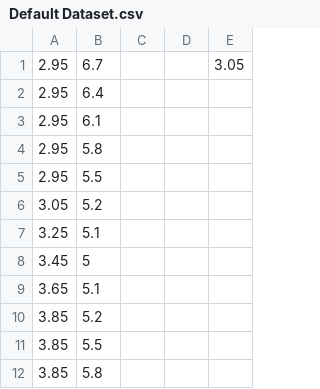
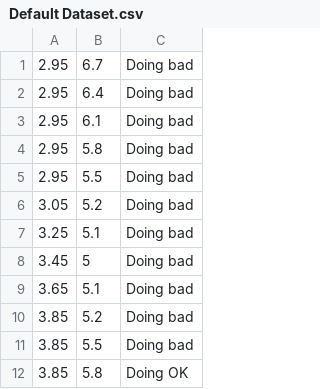
Before and after one commit to ImpactMediaLab/Fear-of-math-template-design, a CSV file: www/Default Dataset.csv, drawn as a sheet; only a part is shown; removed rows and columns are numbered as before the commit, all else as after; the diff names each change by its address in the sheet, - before the commit and + after, or states it on an @@ line.

```diff
--- a/www/Default Dataset.csv
+++ b/www/Default Dataset.csv
-column C, empty
-column D, empty
-column E, row 1: 3.05
+column C, rows 1-12: Doing bad | Doing bad | Doing bad | Doing bad | Doing bad | Doing bad | Doing bad | Doing bad | Doing bad | Doing bad | Doing bad | Doing OK
```
Also changed, not shown: 5 other files.
